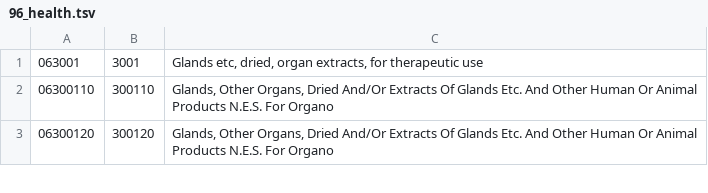
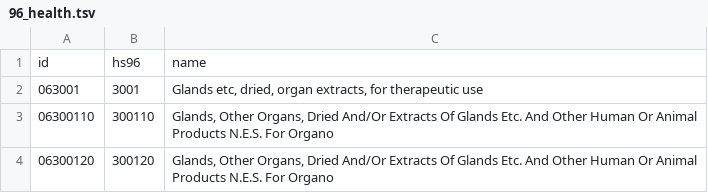
Before and after one commit to yahiaali/global-health-trade, a TSV file: products/96_health.tsv, drawn as a sheet; only a part is shown; the diff names each change by its address in the sheet, - before the commit and + after, or states it on an @@ line.

Commit message:
Adding header row

```diff
--- a/products/96_health.tsv
+++ b/products/96_health.tsv
+row 1: id | hs96 | name
```
